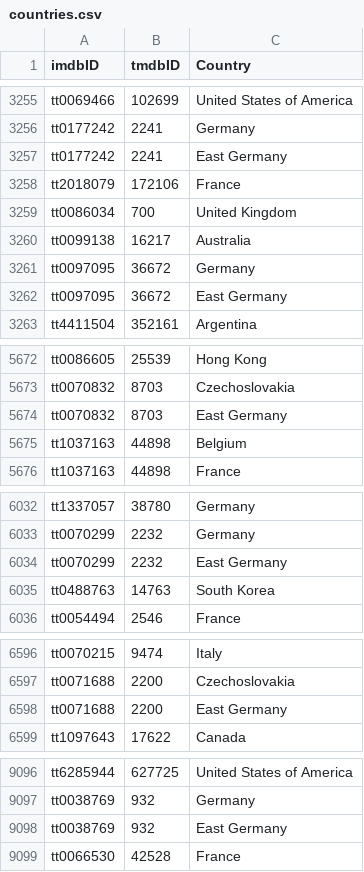
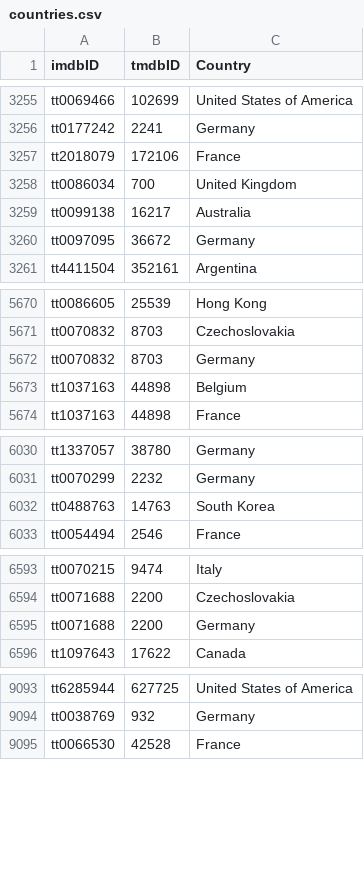
Before and after one commit to aranaxa/Ironhack-Final-Project, a CSV file: Files/Tableau/countries.csv, drawn as a sheet; only a part is shown, gaps mark what is left out; the diff covers the shown part only.

Commit message:
Added Tableau file and restructured repo

```diff
--- a/Files/Tableau/countries.csv
+++ b/Files/Tableau/countries.csv
@@ -3256,3 +3256,2 @@ tt0069466,102699,United States of America
 tt0177242,2241,Germany
-tt0177242,2241,East Germany
 tt2018079,172106,France
@@ -3261,3 +3260,2 @@ tt0099138,16217,Australia
 tt0097095,36672,Germany
-tt0097095,36672,East Germany
 tt4411504,352161,Argentina
@@ -5673,3 +5671,3 @@ tt0086605,25539,Hong Kong
 tt0070832,8703,Czechoslovakia
-tt0070832,8703,East Germany
+tt0070832,8703,Germany
 tt1037163,44898,Belgium
@@ -6033,3 +6031,2 @@ tt1337057,38780,Germany
 tt0070299,2232,Germany
-tt0070299,2232,East Germany
 tt0488763,14763,South Korea
@@ -6597,3 +6594,3 @@ tt0070215,9474,Italy
 tt0071688,2200,Czechoslovakia
-tt0071688,2200,East Germany
+tt0071688,2200,Germany
 tt1097643,17622,Canada
@@ -9097,3 +9094,2 @@ tt6285944,627725,United States of America
 tt0038769,932,Germany
-tt0038769,932,East Germany
 tt0066530,42528,France
```
Also changed, not shown: 2 edited cells elsewhere in this file, 8 other files.
